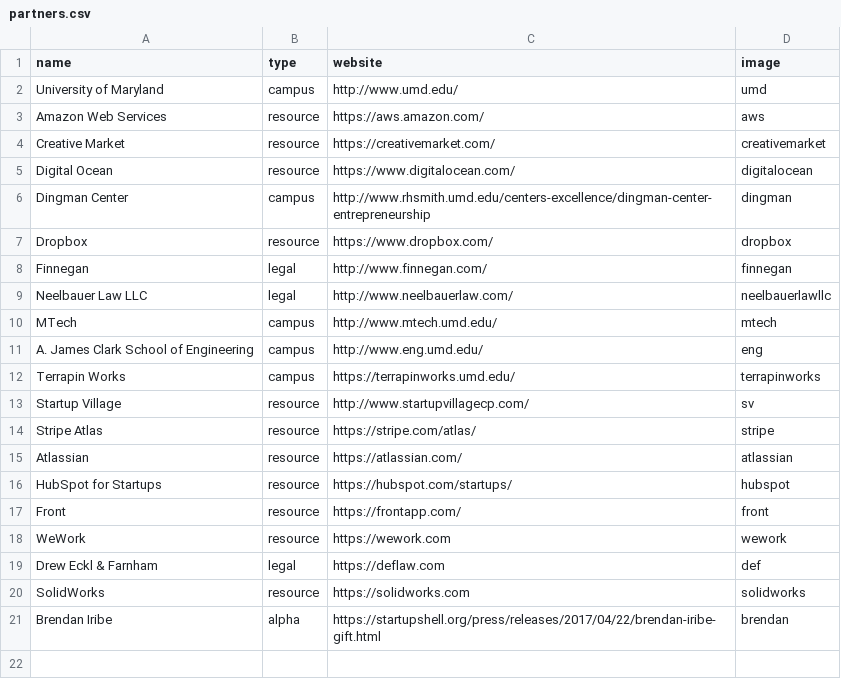
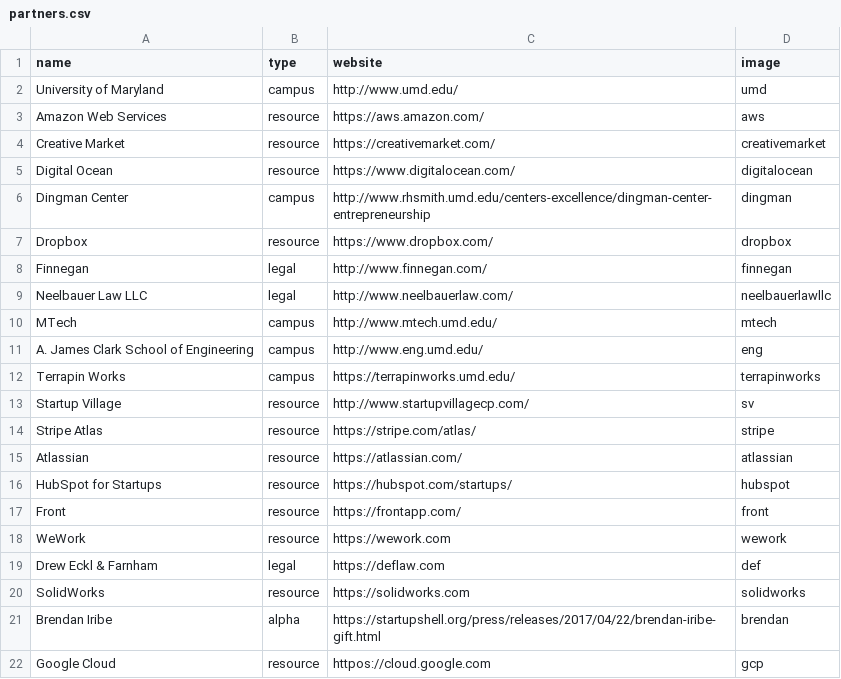
Before and after one commit to StartupShell/web-2017, a CSV file: _data/partners.csv, drawn as a sheet.

Commit message:
add gcp to data [deploy: production]

```diff
--- a/_data/partners.csv
+++ b/_data/partners.csv
@@ -21 +21,2 @@ SolidWorks,resource,https://solidworks.com,solidworks
 Brendan Iribe,alpha,https://startupshell.org/press/releases/2017/04/22/brendan-iribe-gift.html,brendan
+Google Cloud,resource,httpos://cloud.google.com,gcp
```
